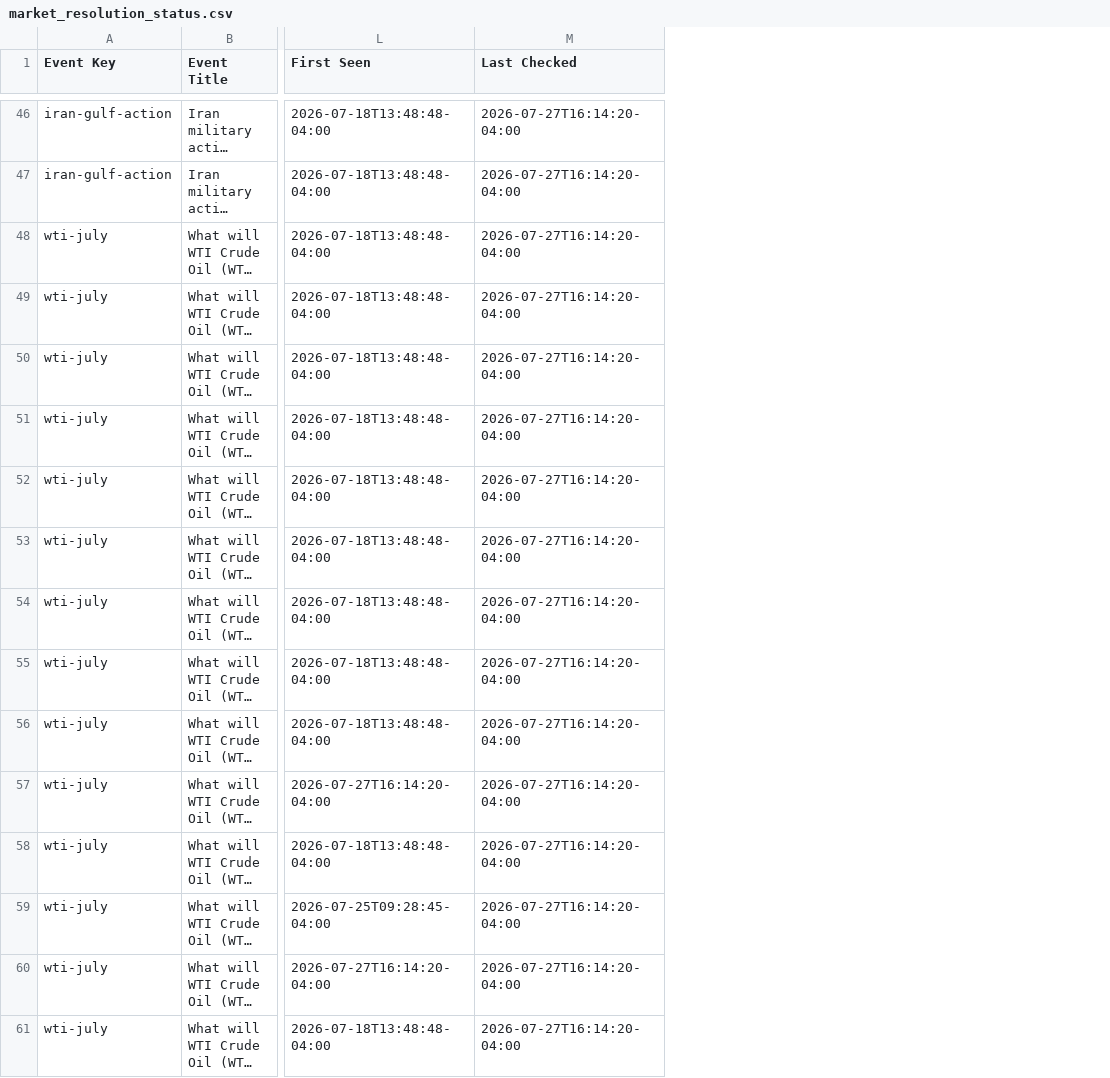
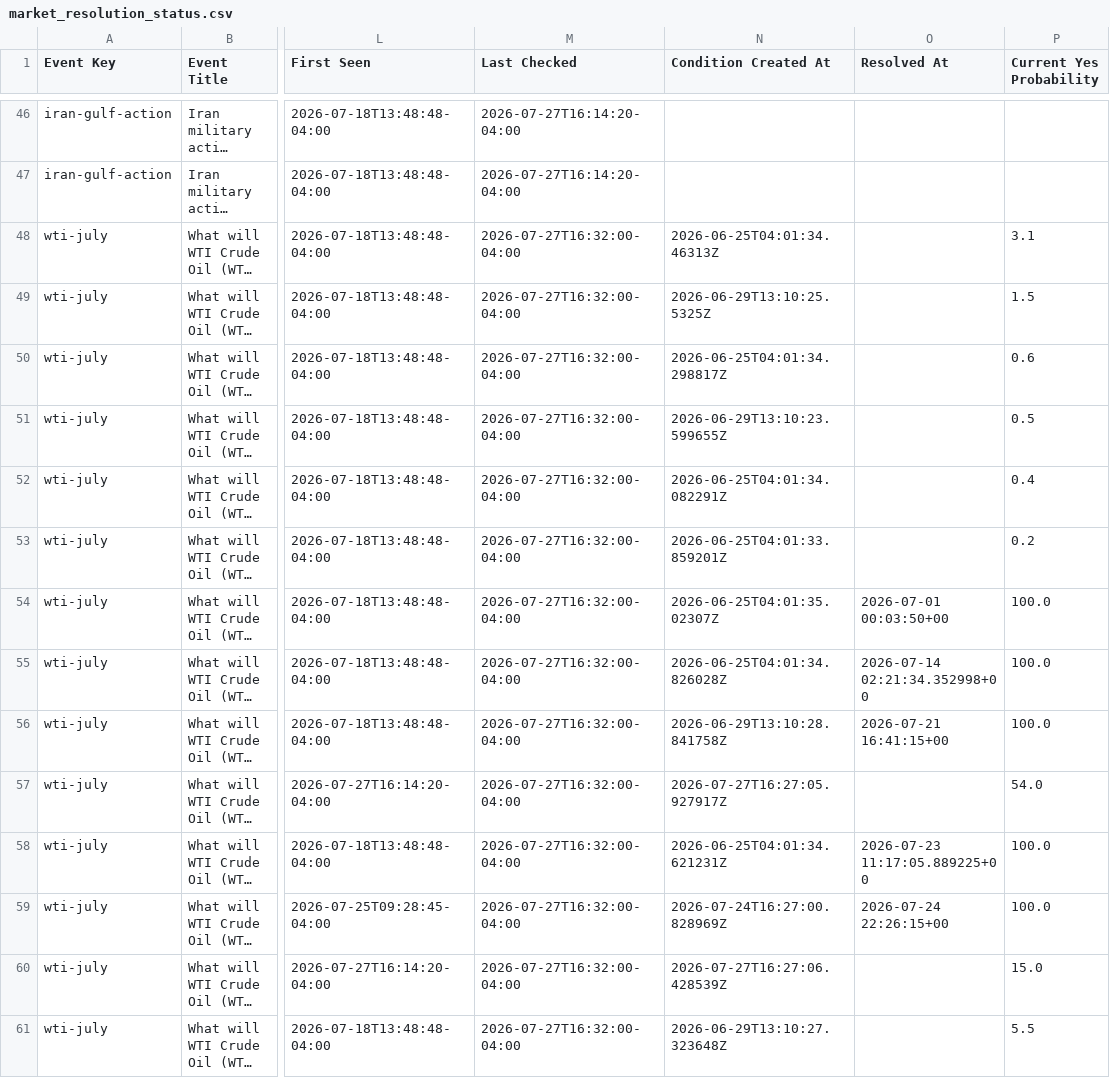
Before and after one commit to Caleblucas1/polymarket-wti-snapshot, a CSV file: market_resolution_status.csv, drawn as a sheet; only a part is shown, gaps mark what is left out; long unchanged cells end in …; the diff covers the shown part only; the diff names each change by its address in the sheet, - before the commit and + after, or states it on an @@ line.

Commit message:
Reset WTI lines across condition lifecycles

```diff
--- a/market_resolution_status.csv
+++ b/market_resolution_status.csv
+column N (Condition Created At), rows 48-61: 2026-06-25T04:01:34.46313Z | 2026-06-29T13:10:25.5325Z | 2026-06-25T04:01:34.298817Z | 2026-06-29T13:10:23.599655Z | 2026-06-25T04:01:34.082291Z | 2026-06-25T04:01:33.859201Z | 2026-06-25T04:01:35.02307Z | 2026-06-25T04:01:34.826028Z | 2026-06-29T13:10:28.841758Z | 2026-07-27T16:27:05.927917Z | 2026-06-25T04:01:34.621231Z | 2026-07-24T16:27:00.828969Z | 2026-07-27T16:27:06.428539Z | 2026-06-29T13:10:27.323648Z
+column O (Resolved At), rows 54-59: 2026-07-01 00:03:50+00 | 2026-07-14 02:21:34.352998+00 | 2026-07-21 16:41:15+00 |  | 2026-07-23 11:17:05.889225+00 | 2026-07-24 22:26:15+00
+column P (Current Yes Probability), rows 48-61: 3.1 | 1.5 | 0.6 | 0.5 | 0.4 | 0.2 | 100.0 | 100.0 | 100.0 | 54.0 | 100.0 | 100.0 | 15.0 | 5.5
-M48:M61 (Last Checked): 2026-07-27T16:14:20-04:00
+M48:M61 (Last Checked): 2026-07-27T16:32:00-04:00
```
Also changed, not shown: 15 edited cells elsewhere in this file.
